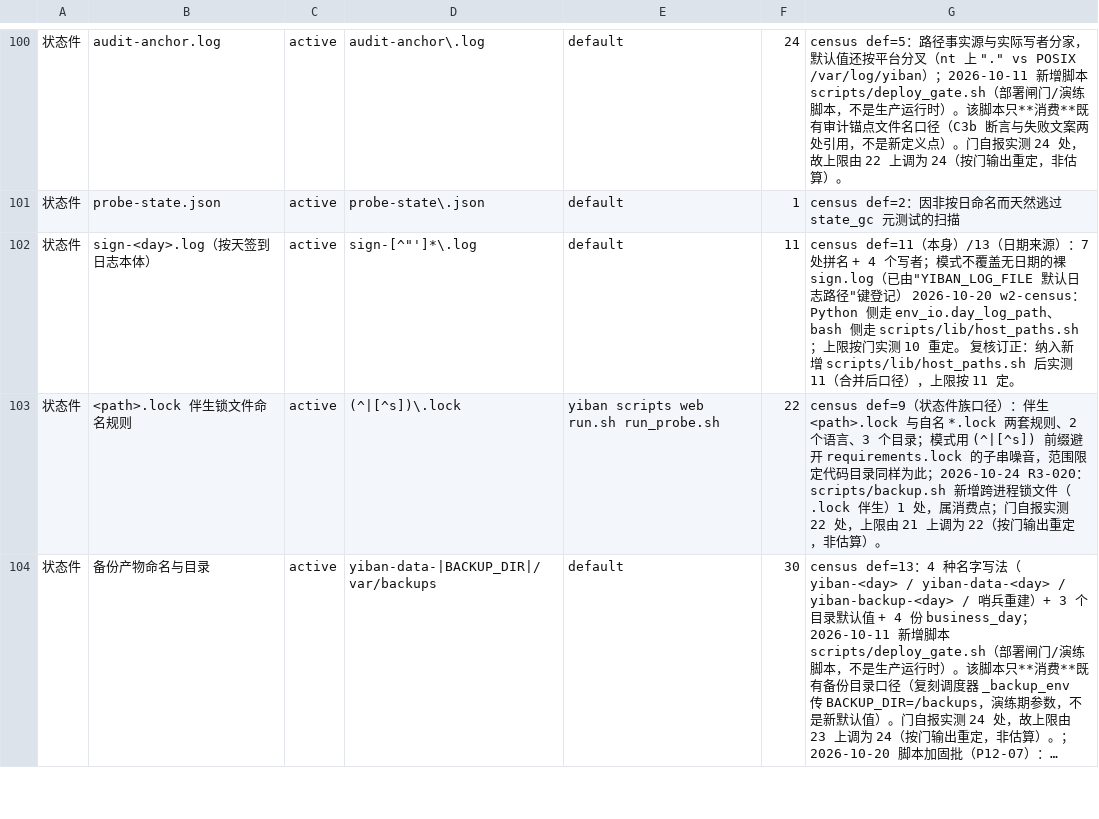
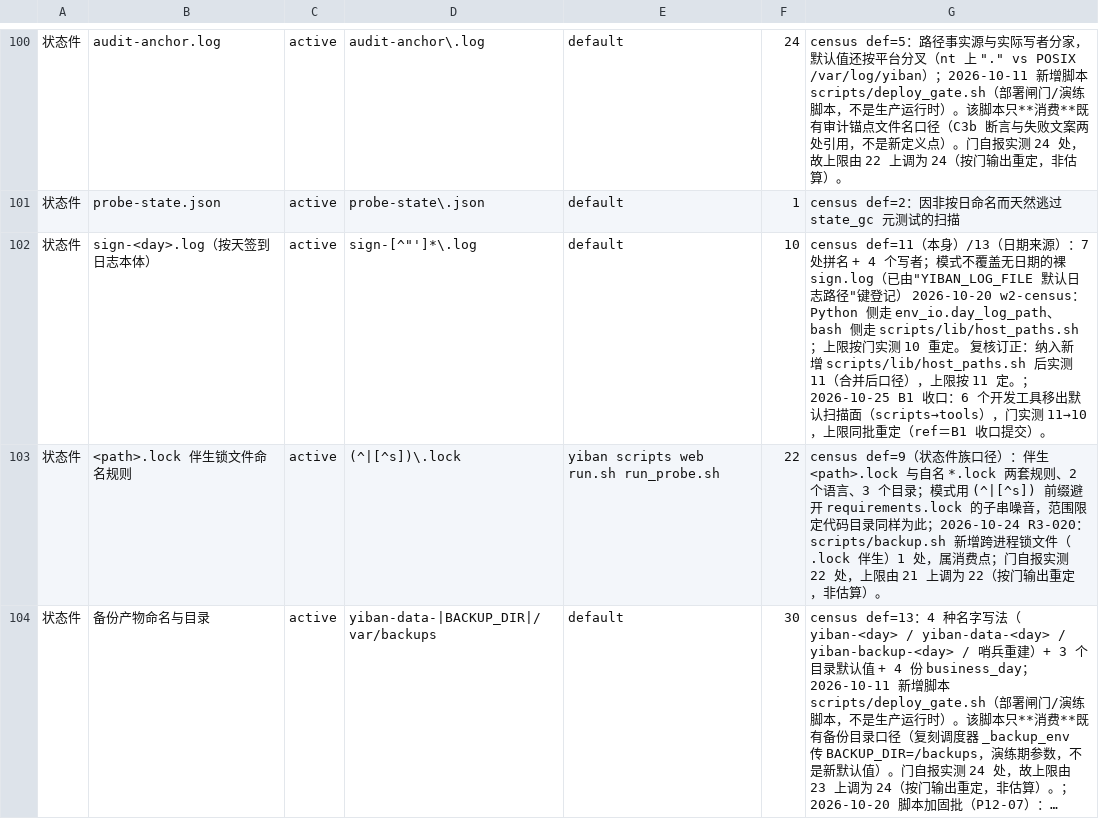
Before and after one commit to frostpolaris1/yiban-auto-sign, a TSV file: scripts/gate/shared-facts.tsv, drawn as a sheet; only a part is shown, gaps mark what is left out; long unchanged cells end in …; the diff covers the shown part only.

Commit message:
fix(gates): tools 登记为非生产面；共享事实上限按实测重定
- 配置名册门：tools/ 不是生产面（不进镜像、运行期零 import），列入 BENIGN_TOP_DIRS
- 共享事实门：11 枚键的上限按搬走后的实测值重定（只缩不涨），逐行注明 ref
  （静态资源版本戳 50→31、急停/暂停 163→154 等）

```diff
--- a/scripts/gate/shared-facts.tsv
+++ b/scripts/gate/shared-facts.tsv
@@ -101,3 +101,3 @@
 状态件	probe-state.json	active	probe-state\.json	default	1	census def=2：因非按日命名而天然逃过 state_gc 元测试的扫描
-状态件	sign-<day>.log（按天签到日志本体）	active	sign-[^"']*\.log	default	11	census def=11（本身）/13（日期来源）：7 处拼名 + 4 个写者；模式不覆盖无日期的裸 sign.log（已由"YIBAN_LOG_FILE 默认日志路径"键登记） 2026-10-20 w2-census：Python 侧走 env_io.day_log_path、bash 侧走 scripts/lib/host_paths.sh；上限按门实测 10 重定。 复核订正：纳入新增 scripts/lib/host_paths.sh 后实测 11（合并后口径），上限按 11 定。
+状态件	sign-<day>.log（按天签到日志本体）	active	sign-[^"']*\.log	default	10	census def=11（本身）/13（日期来源）：7 处拼名 + 4 个写者；模式不覆盖无日期的裸 sign.log（已由"YIBAN_LOG_FILE 默认日志路径"键登记） 2026-10-20 w2-census：Python 侧走 env_io.day_log_path、bash 侧走 scripts/lib/host_paths.sh；上限按门实测 10 重定。 复核订正：纳入新增 scripts/lib/host_paths.sh 后实测 11（合并后口径），上限按 11 定。；2026-10-25 B1 收口：6 个开发工具移出默认扫描面（scripts→tools），门实测 11→10，上限同批重定（ref＝B1 收口提交）。
 状态件	<path>.lock 伴生锁文件命名规则	active	(^|[^s])\.lock	yiban scripts web run.sh run_probe.sh	22	census def=9（状态件族口径）：伴生 <path>.lock 与自名 *.lock 两套规则、2 个语言、3 个目录；模式用 (^|[^s]) 前缀避开 requirements.lock 的子串噪音，范围限定代码目录同样为此；2026-10-24 R3-020：scripts/backup.sh 新增跨进程锁文件（.lock 伴生）1 处，属消费点；门自报实测 22 处，上限由 21 上调为 22（按门输出重定，非估算）。
```
Also changed, not shown: 22 edited cells elsewhere in this file, 1 other file.
